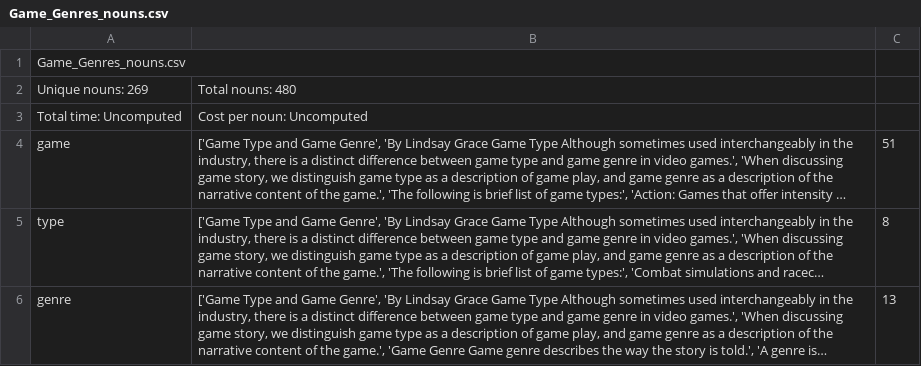
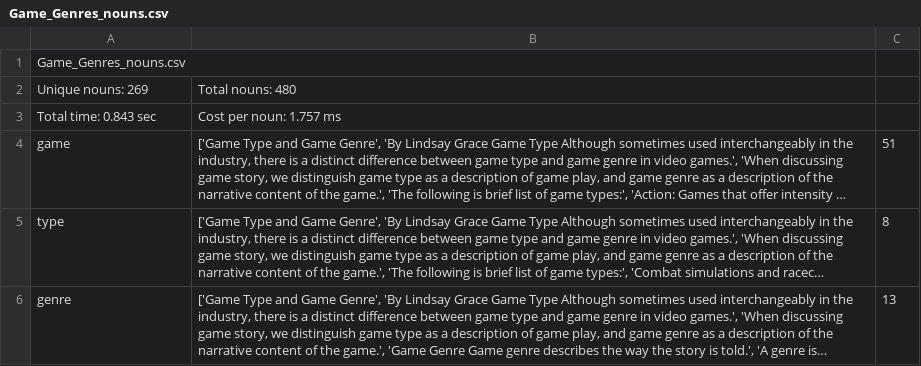
Before and after one commit to kadirnour/boeing-naturallanguageprocessing-fork, a CSV file: Parser/output/Game_Genres_nouns.csv, drawn as a sheet; only a part is shown; long unchanged cells end in …; removed rows and columns are numbered as before the commit, all else as after; the diff names each change by its address in the sheet, - before the commit and + after, or states it on an @@ line.

```diff
--- a/Parser/output/Game_Genres_nouns.csv
+++ b/Parser/output/Game_Genres_nouns.csv
-row 3: Total time: Uncomputed | Cost per noun: Uncomputed
+row 3: Total time: 0.843 sec | Cost per noun: 1.757 ms
```
Also changed, not shown: 1 other file.
